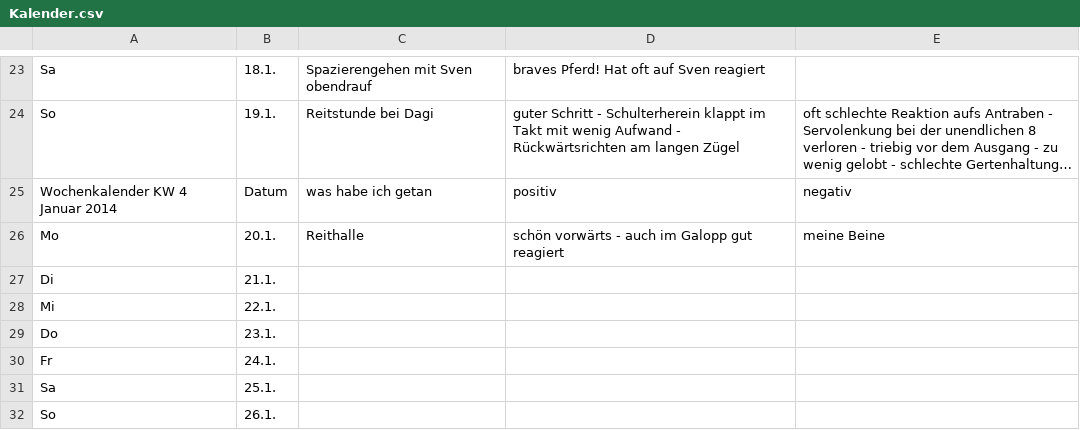
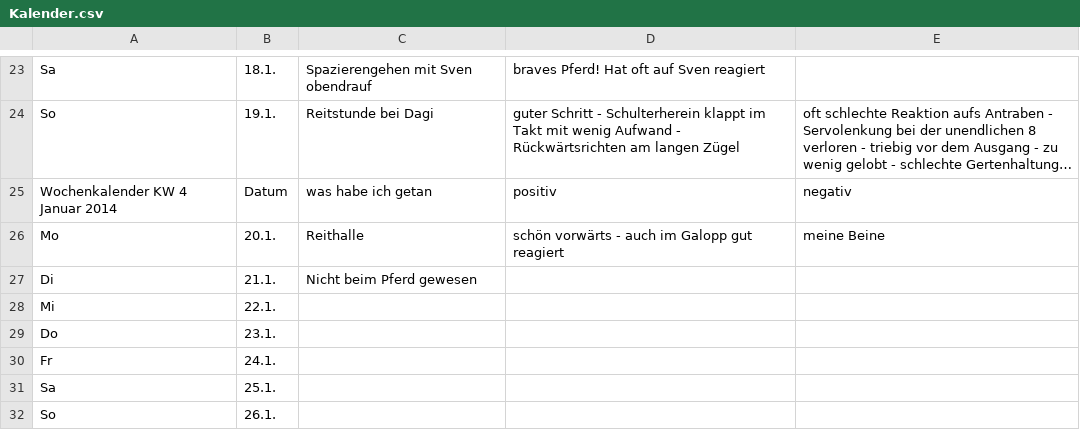
Before and after one commit to Kaschina/Reitunterricht, a CSV file: Kalender.csv, drawn as a sheet; only a part is shown, gaps mark what is left out; long unchanged cells end in ….

Commit message:
21.1.

```diff
--- a/Kalender.csv
+++ b/Kalender.csv
@@ -26,3 +26,3 @@ Wochenkalender   KW 4   Januar 2014,Datum,was habe ich getan, positiv, negativ
 Mo,20.1.,Reithalle,schön vorwärts - auch im Galopp gut reagiert,meine Beine
-Di,21.1., , ,
+Di,21.1.,Nicht beim Pferd gewesen,,
 Mi,22.1., , ,
```
